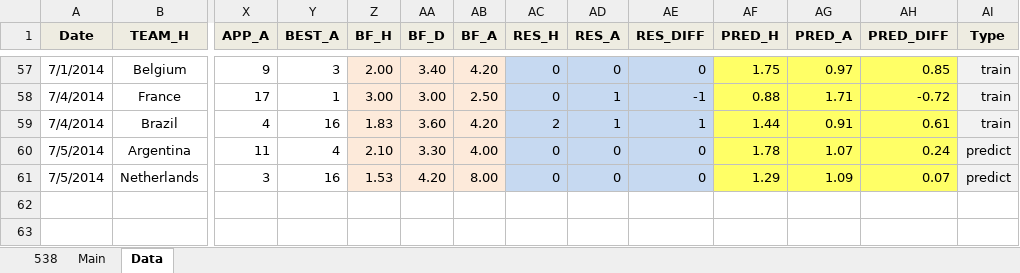
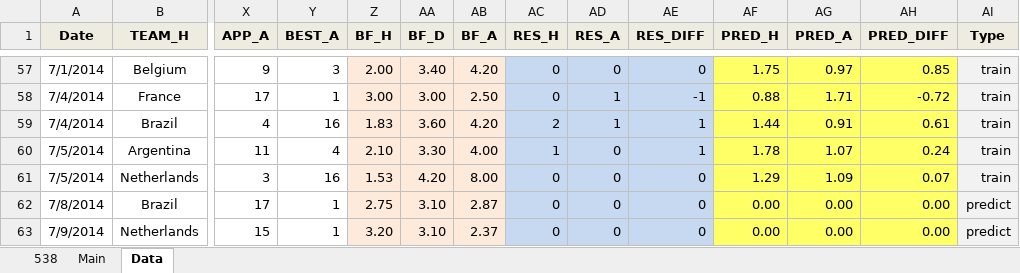
Before and after one commit to woobe/wc2014, an Excel workbook: data/data_wc2014.xlsx, sheet Data, drawn as a sheet; only a part is shown, gaps mark what is left out; values as stored, in another font and other column widths than the file's, no borders; rows hold the shown columns only; the diff names each change by its address in the sheet, - before the commit and + after, or states it on an @@ line.

Commit message:
Predictions for 8 July

```diff
--- a/data/data_wc2014.xlsx (sheet Data)
+++ b/data/data_wc2014.xlsx (sheet Data)
-AC60 (RES_H): 0
+AC60 (RES_H): 1
-AE60 (RES_DIFF): 0
+AE60 (RES_DIFF): 1
-AI60:AI61 (Type): predict
+AI60:AI61 (Type): train
+row 62: 7/8/2014 | Brazil | 17 | 1 | 2.75 | 3.10 | 2.87 | 0 | 0 | 0 | 0.00 | 0.00 | 0.00 | predict
+row 63: 7/9/2014 | Netherlands | 15 | 1 | 3.20 | 3.10 | 2.37 | 0 | 0 | 0 | 0.00 | 0.00 | 0.00 | predict
```
Also changed, not shown: sheet Main, 3 other files.
